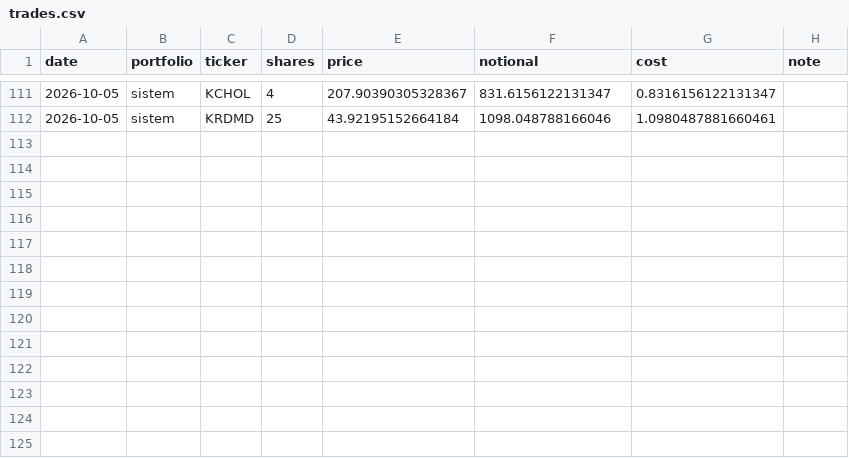
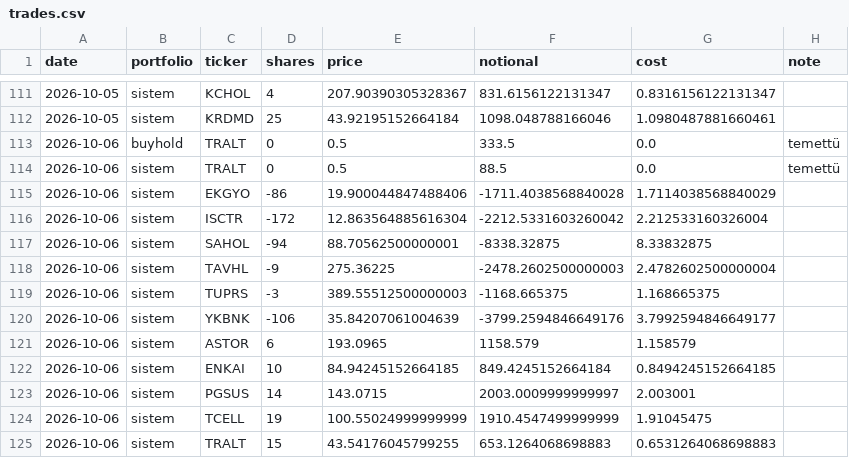
Before and after one commit to efehandereci-arch/meta-labeling-research, a CSV file: paper/trades.csv, drawn as a sheet; only a part is shown, gaps mark what is left out.

```diff
--- a/paper/trades.csv
+++ b/paper/trades.csv
@@ -112 +112,14 @@ date,portfolio,ticker,shares,price,notional,cost,note
 2026-10-05,sistem,KRDMD,25,43.92195152664184,1098.048788166046,1.0980487881660461,
+2026-10-06,buyhold,TRALT,0,0.5,333.5,0.0,temettü
+2026-10-06,sistem,TRALT,0,0.5,88.5,0.0,temettü
+2026-10-06,sistem,EKGYO,-86,19.900044847488406,-1711.4038568840028,1.7114038568840029,
+2026-10-06,sistem,ISCTR,-172,12.863564885616304,-2212.5331603260042,2.212533160326004,
+2026-10-06,sistem,SAHOL,-94,88.70562500000001,-8338.32875,8.33832875,
+2026-10-06,sistem,TAVHL,-9,275.36225,-2478.2602500000003,2.4782602500000004,
+2026-10-06,sistem,TUPRS,-3,389.55512500000003,-1168.665375,1.168665375,
+2026-10-06,sistem,YKBNK,-106,35.84207061004639,-3799.2594846649176,3.7992594846649177,
+2026-10-06,sistem,ASTOR,6,193.0965,1158.579,1.158579,
+2026-10-06,sistem,ENKAI,10,84.94245152664185,849.4245152664184,0.8494245152664185,
+2026-10-06,sistem,PGSUS,14,143.0715,2003.0009999999997,2.003001,
+2026-10-06,sistem,TCELL,19,100.55024999999999,1910.4547499999999,1.91045475,
+2026-10-06,sistem,TRALT,15,43.54176045799255,653.1264068698883,0.6531264068698883,
```
Also changed, not shown: paper/decisions.csv, paper/equity.csv, 2 other files.
